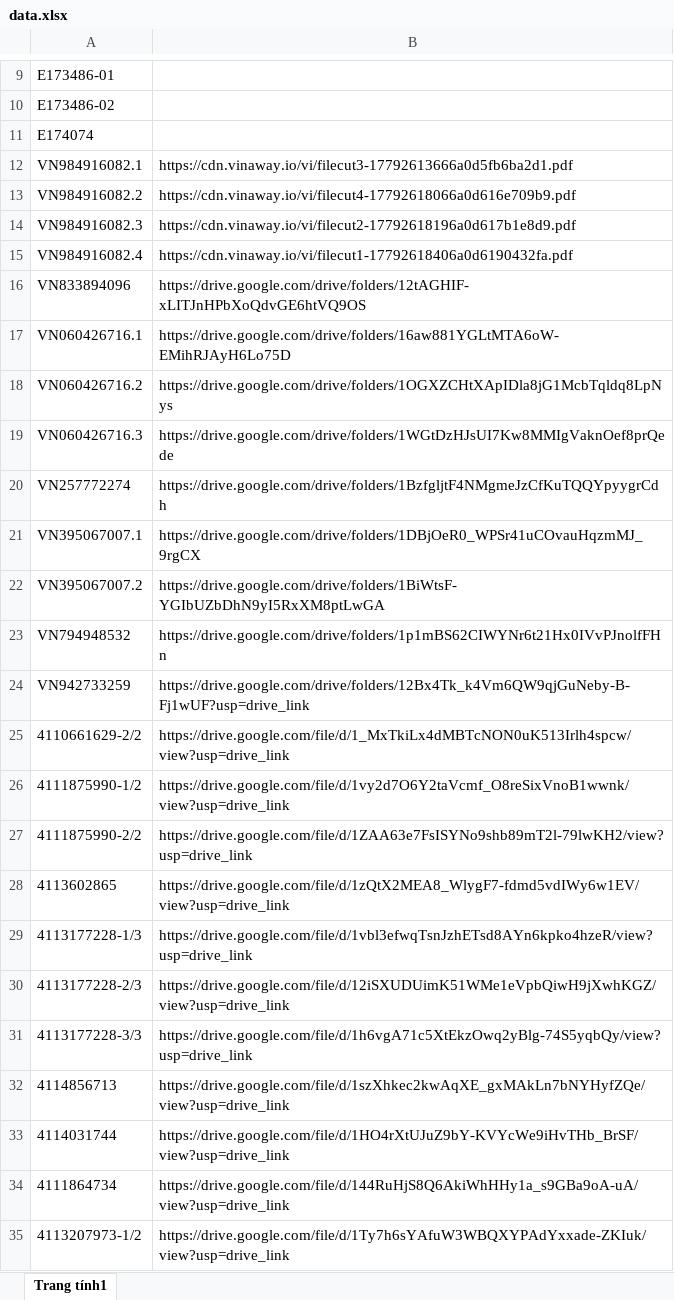
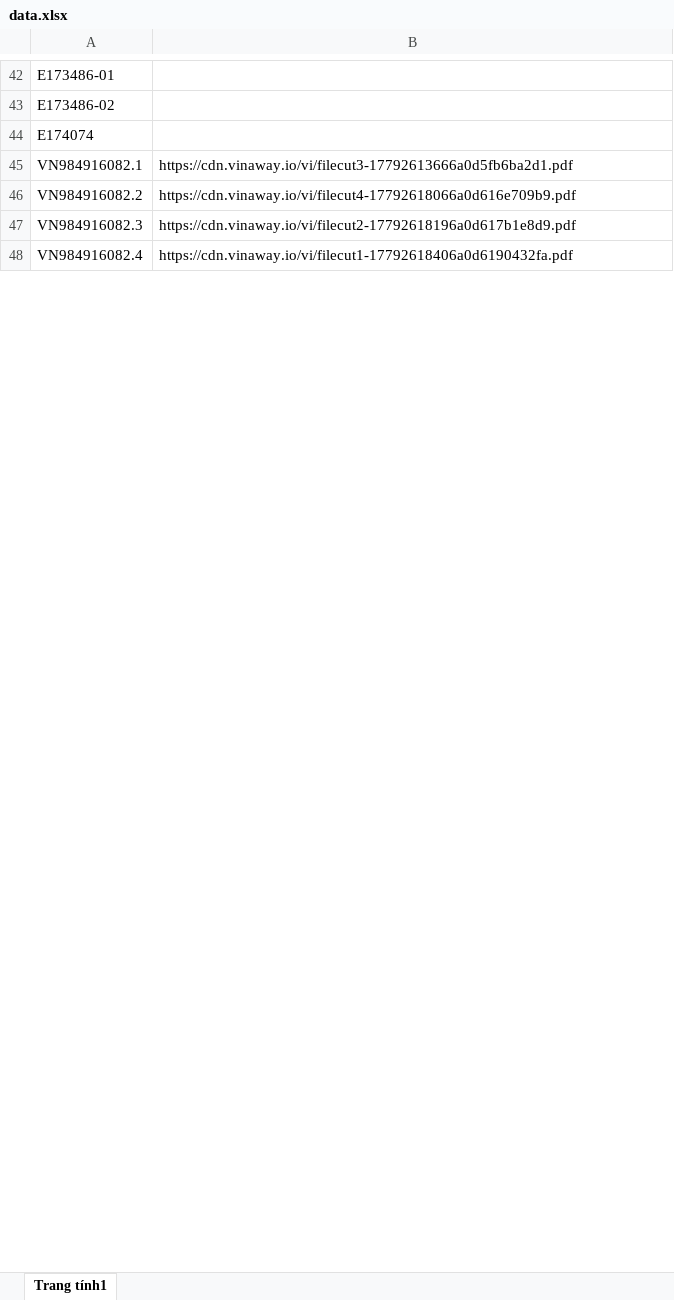
Before and after one commit to tranquangduc2k1-lgtm/NTH, an Excel workbook: data.xlsx, sheet Trang tính1, drawn as a sheet; only a part is shown, gaps mark what is left out; values as stored, in another font and other column widths than the file's, no borders; table styles not drawn; removed rows and columns are numbered as before the commit, all else as after; the diff covers the shown part only; the diff names each change by its address in the sheet, - before the commit and + after, or states it on an @@ line.

```diff
--- a/data.xlsx (sheet Trang tính1)
+++ b/data.xlsx (sheet Trang tính1)
-row 16: VN833894096 | https://drive.google.com/drive/folders/12tAGHIF-xLITJnHPbXoQdvGE6htVQ9OS
-row 17: VN060426716.1 | https://drive.google.com/drive/folders/16aw881YGLtMTA6oW-EMihRJAyH6Lo75D
-row 18: VN060426716.2 | https://drive.google.com/drive/folders/1OGXZCHtXApIDla8jG1McbTqldq8LpNys
-row 19: VN060426716.3 | https://drive.google.com/drive/folders/1WGtDzHJsUI7Kw8MMIgVaknOef8prQede
-row 20: VN257772274 | https://drive.google.com/drive/folders/1BzfgljtF4NMgmeJzCfKuTQQYpyygrCdh
-row 21: VN395067007.1 | https://drive.google.com/drive/folders/1DBjOeR0_WPSr41uCOvauHqzmMJ_9rgCX
-row 22: VN395067007.2 | https://drive.google.com/drive/folders/1BiWtsF-YGIbUZbDhN9yI5RxXM8ptLwGA
-row 23: VN794948532 | https://drive.google.com/drive/folders/1p1mBS62CIWYNr6t21Hx0IVvPJnolfFHn
-row 24: VN942733259 | https://drive.google.com/drive/folders/12Bx4Tk_k4Vm6QW9qjGuNeby-B-Fj1wUF?usp=drive_link
-row 25: 4110661629-2/2 | https://drive.google.com/file/d/1_MxTkiLx4dMBTcNON0uK513Irlh4spcw/view?usp=drive_link
-row 26: 4111875990-1/2 | https://drive.google.com/file/d/1vy2d7O6Y2taVcmf_O8reSixVnoB1wwnk/view?usp=drive_link
-row 27: 4111875990-2/2 | https://drive.google.com/file/d/1ZAA63e7FsISYNo9shb89mT2l-79lwKH2/view?usp=drive_link
-row 28: 4113602865 | https://drive.google.com/file/d/1zQtX2MEA8_WlygF7-fdmd5vdIWy6w1EV/view?usp=drive_link
-row 29: 4113177228-1/3 | https://drive.google.com/file/d/1vbl3efwqTsnJzhETsd8AYn6kpko4hzeR/view?usp=drive_link
-row 30: 4113177228-2/3 | https://drive.google.com/file/d/12iSXUDUimK51WMe1eVpbQiwH9jXwhKGZ/view?usp=drive_link
-row 31: 4113177228-3/3 | https://drive.google.com/file/d/1h6vgA71c5XtEkzOwq2yBlg-74S5yqbQy/view?usp=drive_link
-row 32: 4114856713 | https://drive.google.com/file/d/1szXhkec2kwAqXE_gxMAkLn7bNYHyfZQe/view?usp=drive_link
-row 33: 4114031744 | https://drive.google.com/file/d/1HO4rXtUJuZ9bY-KVYcWe9iHvTHb_BrSF/view?usp=drive_link
-row 34: 4111864734 | https://drive.google.com/file/d/144RuHjS8Q6AkiWhHHy1a_s9GBa9oA-uA/view?usp=drive_link
-row 35: 4113207973-1/2 | https://drive.google.com/file/d/1Ty7h6sYAfuW3WBQXYPAdYxxade-ZKIuk/view?usp=drive_link
```
Also changed, not shown: 79 added rows and 32 removed rows elsewhere in this sheet, 1 other file.
